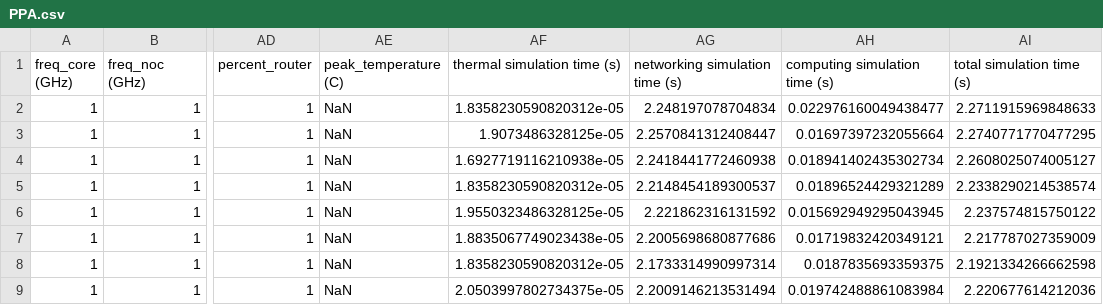
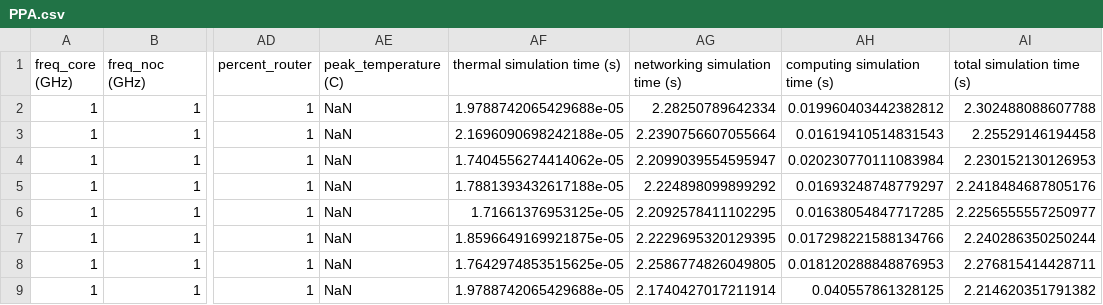
Before and after one commit to mec-UMN/HISIM, a CSV file: Results/PPA.csv, drawn as a sheet; only a part is shown, gaps mark what is left out; the diff covers the shown part only; the diff names each change by its address in the sheet, - before the commit and + after, or states it on an @@ line.

```diff
--- a/Results/PPA.csv
+++ b/Results/PPA.csv
-AF2 (thermal simulation time (s)): 1.8358230590820312e-05
+AF2 (thermal simulation time (s)): 1.9788742065429688e-05
-AG2 (networking simulation time (s)): 2.248197078704834
+AG2 (networking simulation time (s)): 2.28250789642334
-AH2 (computing simulation time (s)): 0.022976160049438477
+AH2 (computing simulation time (s)): 0.019960403442382812
-AI2 (total simulation time (s)): 2.2711915969848633
+AI2 (total simulation time (s)): 2.302488088607788
-AF3 (thermal simulation time (s)): 1.9073486328125e-05
+AF3 (thermal simulation time (s)): 2.1696090698242188e-05
-AG3 (networking simulation time (s)): 2.2570841312408447
+AG3 (networking simulation time (s)): 2.2390756607055664
-AH3 (computing simulation time (s)): 0.01697397232055664
+AH3 (computing simulation time (s)): 0.01619410514831543
-AI3 (total simulation time (s)): 2.2740771770477295
+AI3 (total simulation time (s)): 2.25529146194458
-AF4 (thermal simulation time (s)): 1.6927719116210938e-05
+AF4 (thermal simulation time (s)): 1.7404556274414062e-05
-AG4 (networking simulation time (s)): 2.2418441772460938
+AG4 (networking simulation time (s)): 2.2099039554595947
-AH4 (computing simulation time (s)): 0.018941402435302734
+AH4 (computing simulation time (s)): 0.020230770111083984
-AI4 (total simulation time (s)): 2.2608025074005127
+AI4 (total simulation time (s)): 2.230152130126953
-AF5 (thermal simulation time (s)): 1.8358230590820312e-05
+AF5 (thermal simulation time (s)): 1.7881393432617188e-05
-AG5 (networking simulation time (s)): 2.2148454189300537
+AG5 (networking simulation time (s)): 2.224898099899292
-AH5 (computing simulation time (s)): 0.01896524429321289
+AH5 (computing simulation time (s)): 0.01693248748779297
-AI5 (total simulation time (s)): 2.2338290214538574
+AI5 (total simulation time (s)): 2.2418484687805176
-AF6 (thermal simulation time (s)): 1.9550323486328125e-05
+AF6 (thermal simulation time (s)): 1.71661376953125e-05
-AG6 (networking simulation time (s)): 2.221862316131592
+AG6 (networking simulation time (s)): 2.2092578411102295
-AH6 (computing simulation time (s)): 0.015692949295043945
+AH6 (computing simulation time (s)): 0.01638054847717285
-AI6 (total simulation time (s)): 2.237574815750122
+AI6 (total simulation time (s)): 2.2256555557250977
-AF7 (thermal simulation time (s)): 1.8835067749023438e-05
+AF7 (thermal simulation time (s)): 1.8596649169921875e-05
-AG7 (networking simulation time (s)): 2.2005698680877686
+AG7 (networking simulation time (s)): 2.2229695320129395
-AH7 (computing simulation time (s)): 0.01719832420349121
+AH7 (computing simulation time (s)): 0.017298221588134766
-AI7 (total simulation time (s)): 2.217787027359009
+AI7 (total simulation time (s)): 2.240286350250244
-AF8 (thermal simulation time (s)): 1.8358230590820312e-05
+AF8 (thermal simulation time (s)): 1.7642974853515625e-05
-AG8 (networking simulation time (s)): 2.1733314990997314
+AG8 (networking simulation time (s)): 2.2586774826049805
-AH8 (computing simulation time (s)): 0.0187835693359375
+AH8 (computing simulation time (s)): 0.018120288848876953
-AI8 (total simulation time (s)): 2.1921334266662598
+AI8 (total simulation time (s)): 2.276815414428711
-AF9 (thermal simulation time (s)): 2.0503997802734375e-05
+AF9 (thermal simulation time (s)): 1.9788742065429688e-05
-AG9 (networking simulation time (s)): 2.2009146213531494
+AG9 (networking simulation time (s)): 2.1740427017211914
-AH9 (computing simulation time (s)): 0.019742488861083984
+AH9 (computing simulation time (s)): 0.040557861328125
-AI9 (total simulation time (s)): 2.220677614212036
+AI9 (total simulation time (s)): 2.214620351791382
```
Also changed, not shown: 135 edited cells elsewhere in this file, Results/PPA_new.csv, 2 other files.
